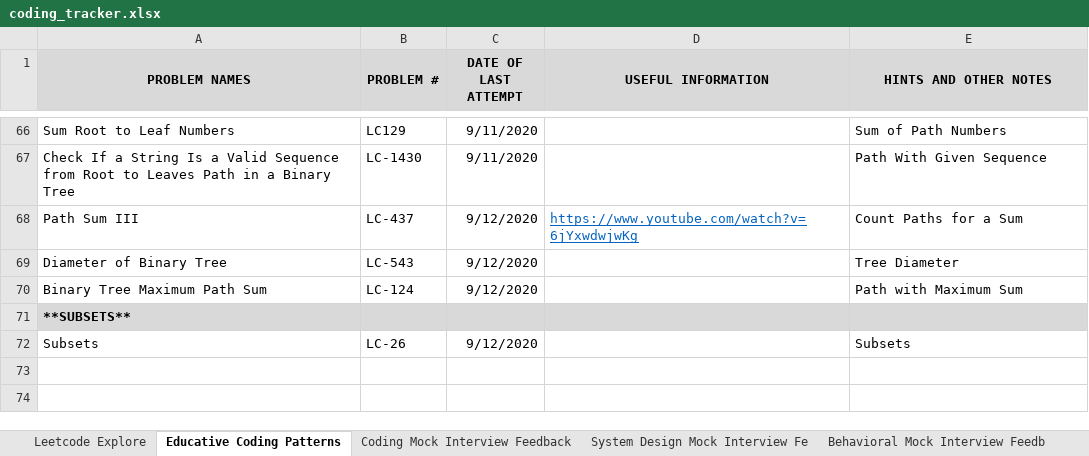
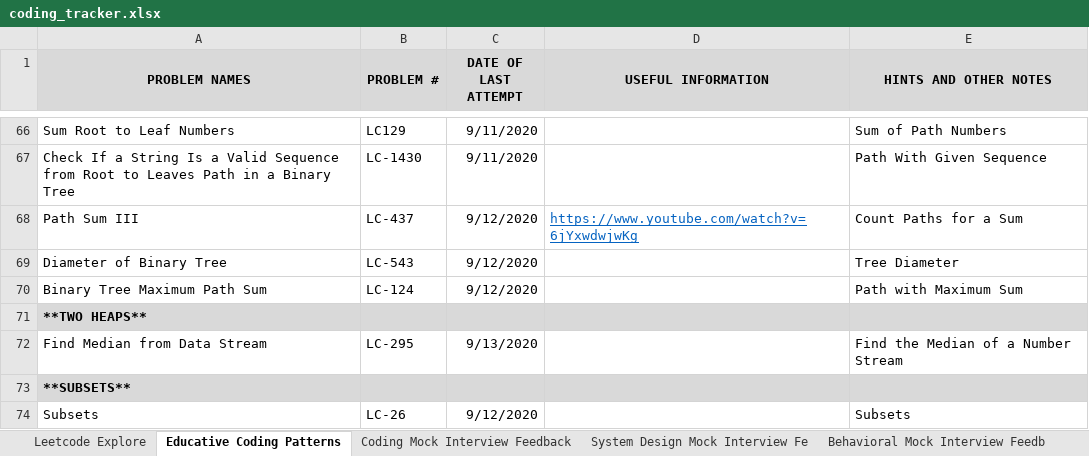
Before and after one commit to suhassrivats/Data-Structures-And-Algorithms-Implementation, an Excel workbook: coding_tracker.xlsx, sheet Educative Coding Patterns, drawn as a sheet; only a part is shown, gaps mark what is left out; values as stored, in another font and other column widths than the file's, no borders; the diff names each change by its address in the sheet, - before the commit and + after, or states it on an @@ line.

Commit message:
LC295_FindMedianFromDataStream algorithm

```diff
--- a/coding_tracker.xlsx (sheet Educative Coding Patterns)
+++ b/coding_tracker.xlsx (sheet Educative Coding Patterns)
+row 71: **TWO HEAPS**
+row 72: Find Median from Data Stream | LC-295 | 9/13/2020 |  | Find the Median of a Number Stream
```
Also changed, not shown: 1 other file.
